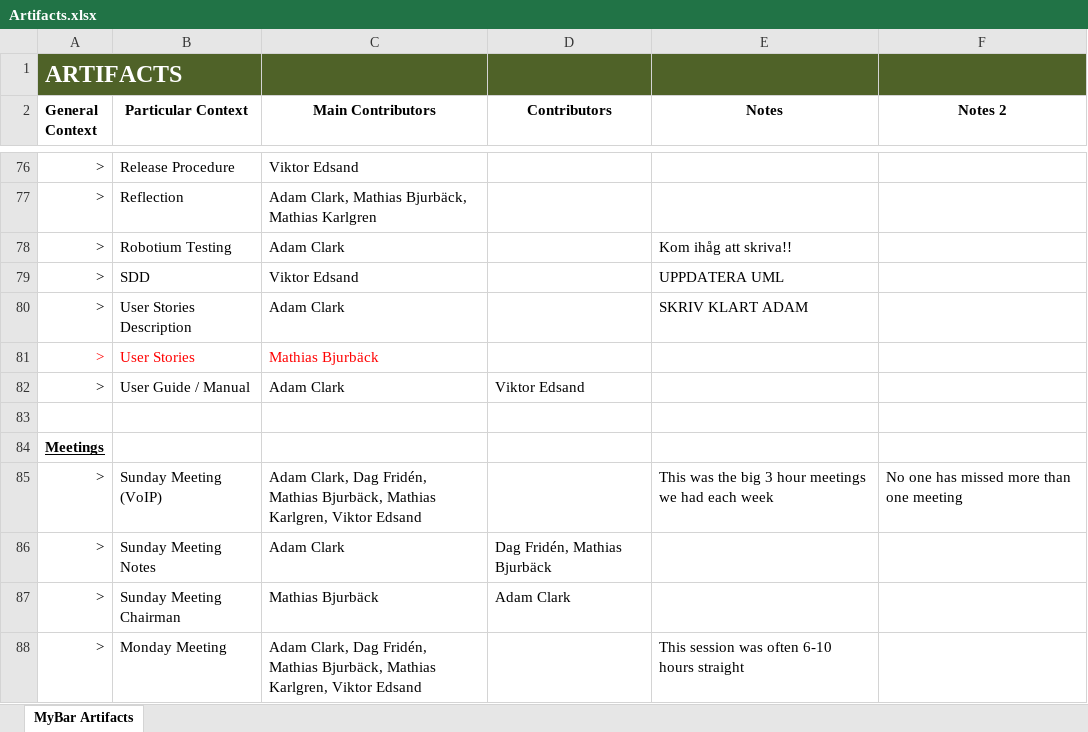
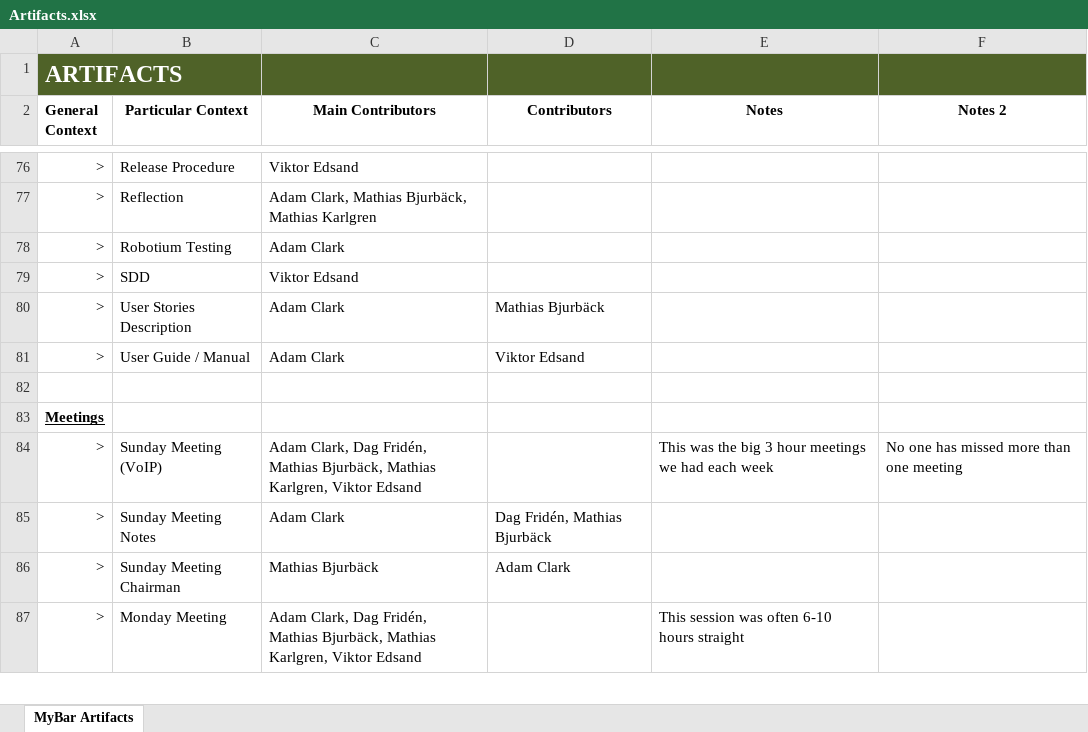
Before and after one commit to matkarlg/MyBar, an Excel workbook: doc/_editable/Artifacts.xlsx, sheet MyBar Artifacts, drawn as a sheet; only a part is shown, gaps mark what is left out; values as stored, in another font and other column widths than the file's, no borders; table styles not drawn; the diff names each change by its address in the sheet, - before the commit and + after, or states it on an @@ line.

```diff
--- a/doc/_editable/Artifacts.xlsx (sheet MyBar Artifacts)
+++ b/doc/_editable/Artifacts.xlsx (sheet MyBar Artifacts)
-E78 (Notes): Kom ihåg att skriva!!
+E78 (Notes): (empty)
-E79 (Notes): UPPDATERA UML
+E79 (Notes): (empty)
-D80 (Contributors): (empty)
+D80 (Contributors): Mathias Bjurbäck
-E80 (Notes): SKRIV KLART ADAM
+E80 (Notes): (empty)
-row 81: > | User Stories | Mathias Bjurbäck
```
Also changed, not shown: 2 other files.
